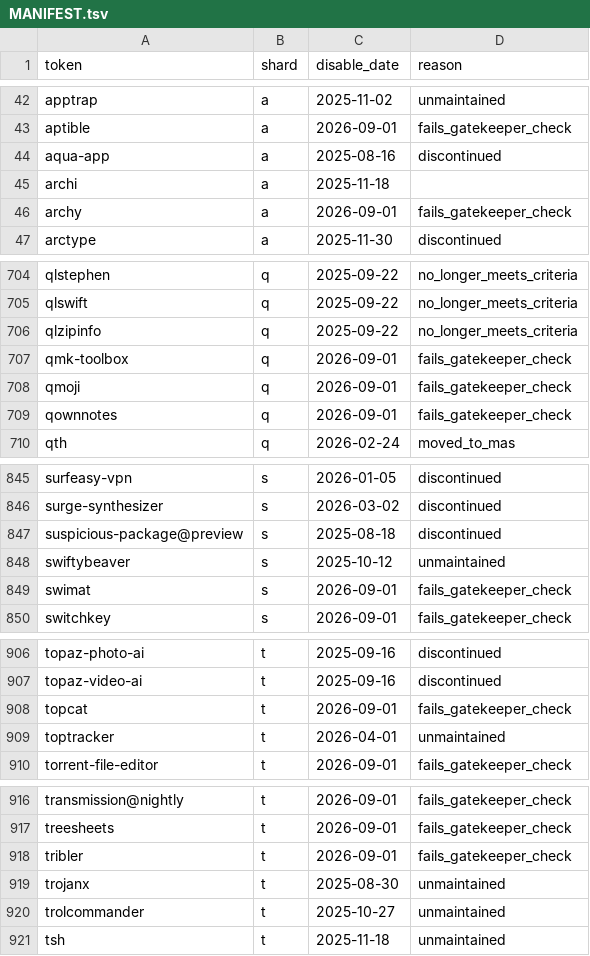
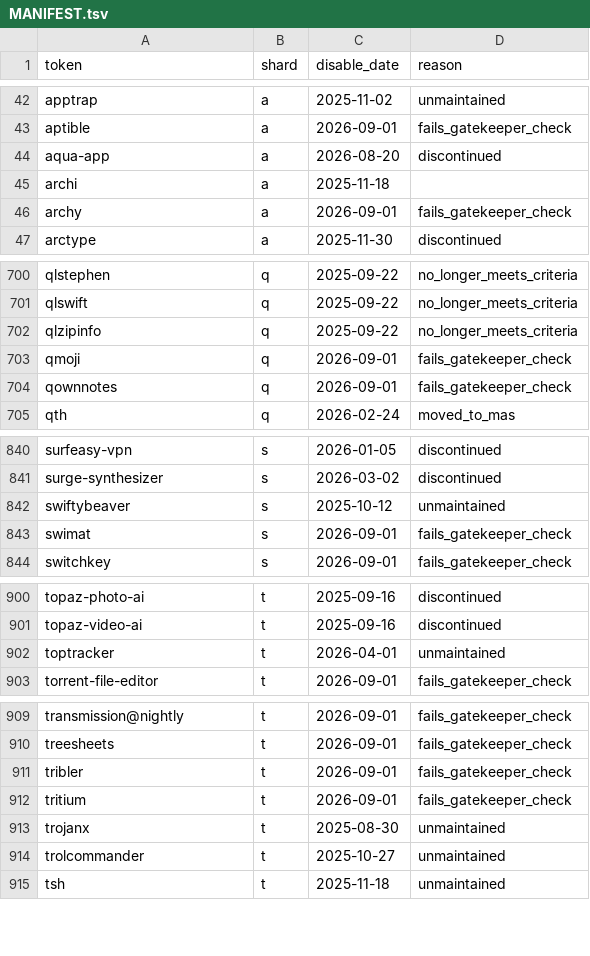
Before and after one commit to ylluminate/homebrew-attic, a TSV file: MANIFEST.tsv, drawn as a sheet; only a part is shown, gaps mark what is left out; the diff covers the shown part only.

```diff
--- a/MANIFEST.tsv
+++ b/MANIFEST.tsv
@@ -43,3 +43,3 @@ apptrap	a	2025-11-02	unmaintained
 aptible	a	2026-09-01	fails_gatekeeper_check
-aqua-app	a	2025-08-16	discontinued
+aqua-app	a	2026-08-20	discontinued
 archi	a	2025-11-18	
@@ -706,3 +702,2 @@ qlswift	q	2025-09-22	no_longer_meets_criteria
 qlzipinfo	q	2025-09-22	no_longer_meets_criteria
-qmk-toolbox	q	2026-09-01	fails_gatekeeper_check
 qmoji	q	2026-09-01	fails_gatekeeper_check
@@ -846,3 +841,2 @@ surfeasy-vpn	s	2026-01-05	discontinued
 surge-synthesizer	s	2026-03-02	discontinued
-suspicious-package@preview	s	2025-08-18	discontinued
 swiftybeaver	s	2025-10-12	unmaintained
@@ -907,3 +901,2 @@ topaz-photo-ai	t	2025-09-16	discontinued
 topaz-video-ai	t	2025-09-16	discontinued
-topcat	t	2026-09-01	fails_gatekeeper_check
 toptracker	t	2026-04-01	unmaintained
@@ -918,2 +911,3 @@ treesheets	t	2026-09-01	fails_gatekeeper_check
 tribler	t	2026-09-01	fails_gatekeeper_check
+tritium	t	2026-09-01	fails_gatekeeper_check
 trojanx	t	2025-08-30	unmaintained
```
Also changed, not shown: 7 removed rows and 1 edited cell elsewhere in this file, 38 other files.
